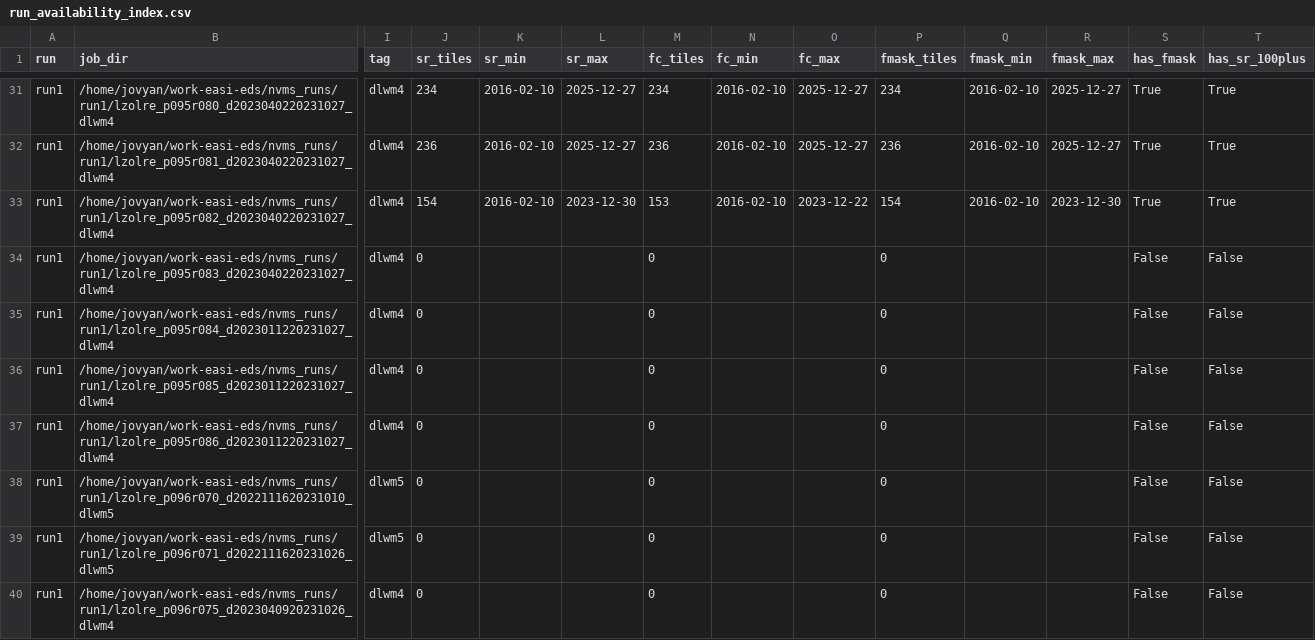
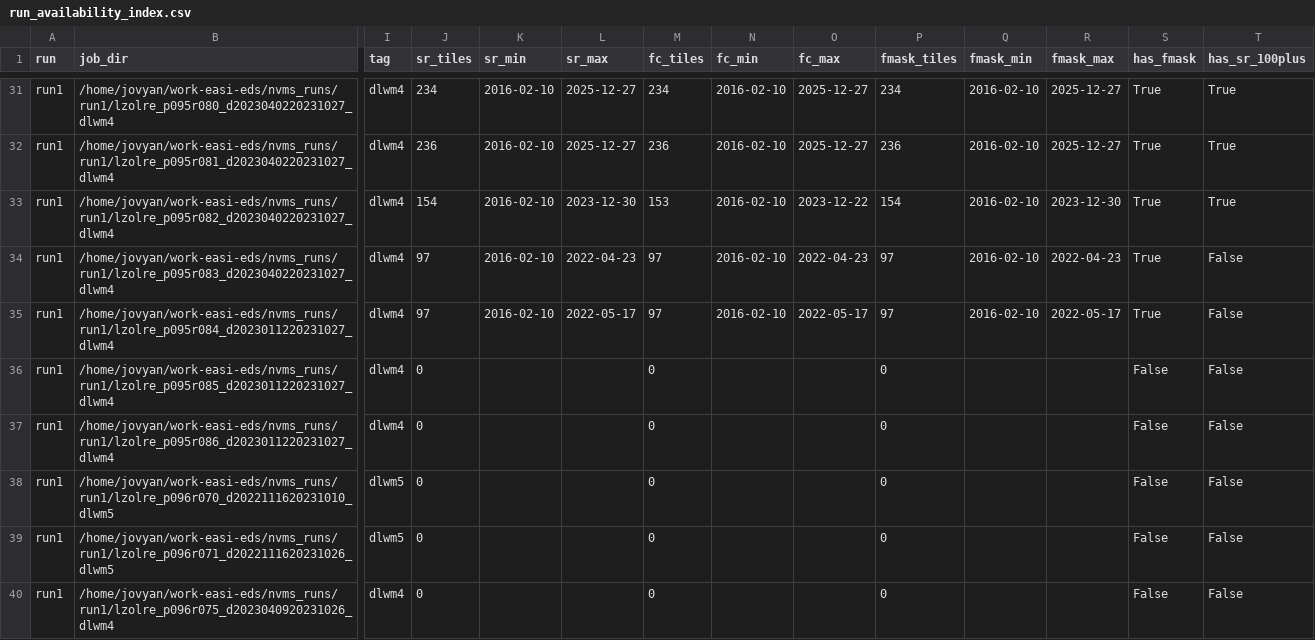
Before and after one commit to Robotmcgregor/work-easi-eds, a CSV file: nvms_runs/run_availability_index.csv, drawn as a sheet; only a part is shown, gaps mark what is left out; the diff names each change by its address in the sheet, - before the commit and + after, or states it on an @@ line.

```diff
--- a/nvms_runs/run_availability_index.csv
+++ b/nvms_runs/run_availability_index.csv
-J34:J35 (sr_tiles): 0
+J34:J35 (sr_tiles): 97
-K34:K35 (sr_min): (empty)
+K34:K35 (sr_min): 2016-02-10
-L34 (sr_max): (empty)
+L34 (sr_max): 2022-04-23
-M34:M35 (fc_tiles): 0
+M34:M35 (fc_tiles): 97
-N34:N35 (fc_min): (empty)
+N34:N35 (fc_min): 2016-02-10
-O34 (fc_max): (empty)
+O34 (fc_max): 2022-04-23
-P34:P35 (fmask_tiles): 0
+P34:P35 (fmask_tiles): 97
-Q34:Q35 (fmask_min): (empty)
+Q34:Q35 (fmask_min): 2016-02-10
-R34 (fmask_max): (empty)
+R34 (fmask_max): 2022-04-23
-S34:S35 (has_fmask): False
+S34:S35 (has_fmask): True
-L35 (sr_max): (empty)
+L35 (sr_max): 2022-05-17
-O35 (fc_max): (empty)
+O35 (fc_max): 2022-05-17
-R35 (fmask_max): (empty)
+R35 (fmask_max): 2022-05-17
```
Also changed, not shown: 23 other files.
